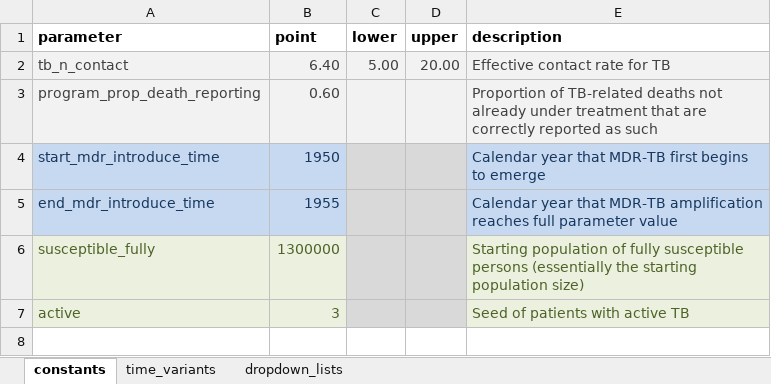
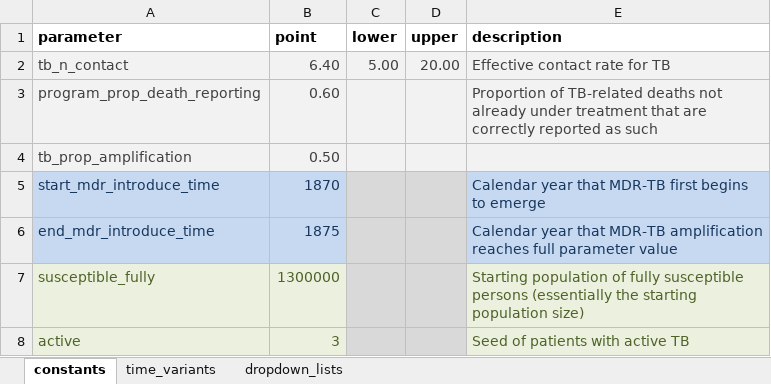
Before and after one commit to monash-emu/AuTuMN, an Excel workbook: autumn/xls/data_armenia.xlsx, sheet constants, drawn as a sheet; values as stored, in another font and other column widths than the file's, no borders; addresses are those after the commit; the diff names each change by its address in the sheet, - before the commit and + after, or states it on an @@ line.

Commit message:
Recalibrate Armenia
Including removing recent very high CDRs and making MDR emergence very high and amplification rates very high.

```diff
--- a/autumn/xls/data_armenia.xlsx (sheet constants)
+++ b/autumn/xls/data_armenia.xlsx (sheet constants)
+row 4: tb_prop_amplification | 0.50
-B5 (point): 1950
+B5 (point): 1870
-B6 (point): 1955
+B6 (point): 1875
```
Also changed, not shown: sheet time_variants, autumn/xls/data_default.xlsx, 2 other files.
